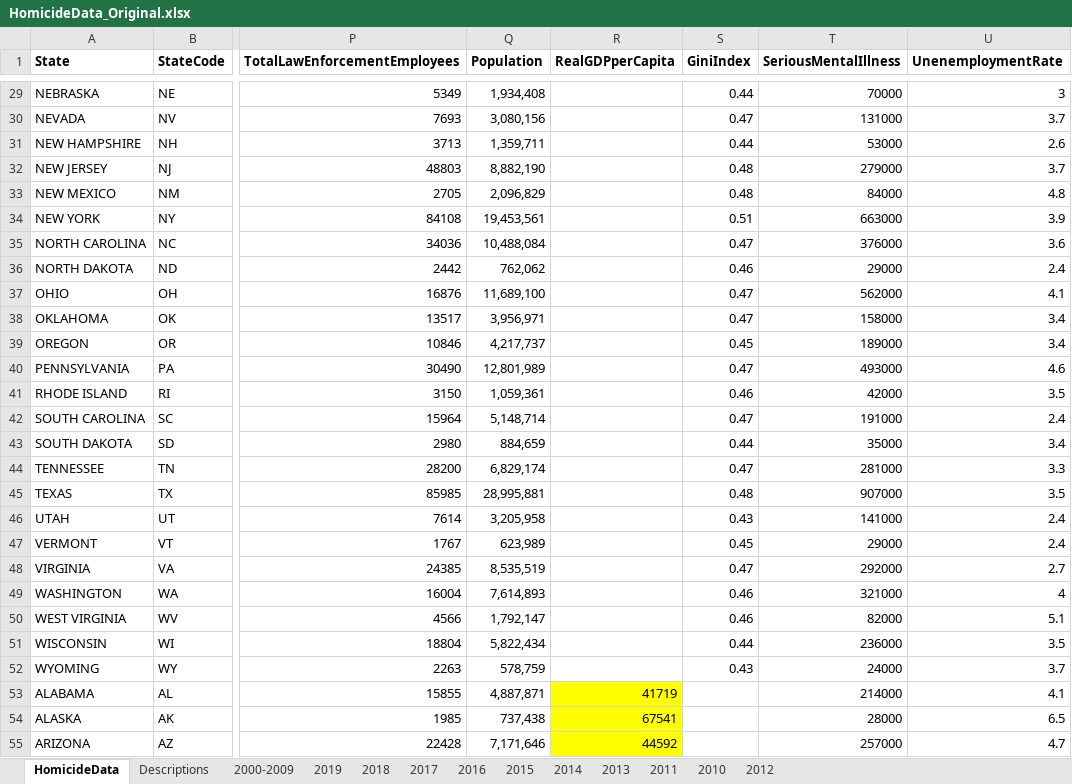
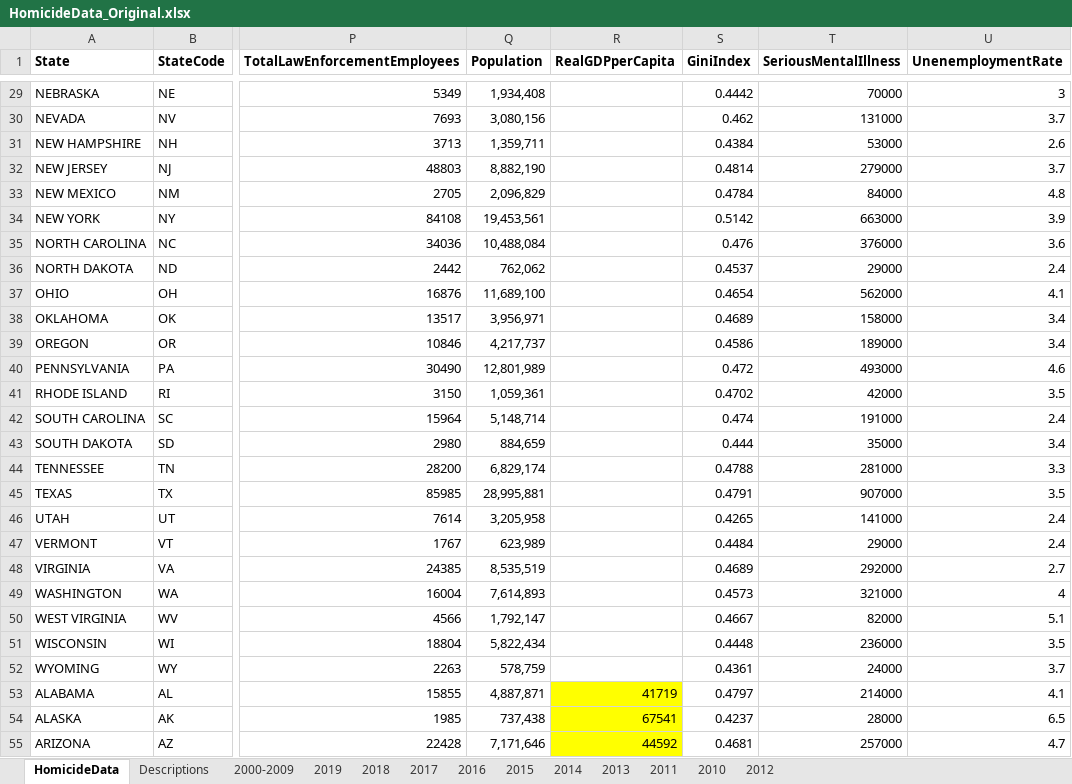
Before and after one commit to jvac06/ViolenceNHomicides, an Excel workbook: data/HomicideData_Original.xlsx, sheet HomicideData, drawn as a sheet; only a part is shown, gaps mark what is left out; values as stored, in another font and other column widths than the file's, no borders; the diff covers the shown part only; the diff names each change by its address in the sheet, - before the commit and + after, or states it on an @@ line.

Commit message:
Add files via upload
added gini index data

```diff
--- a/data/HomicideData_Original.xlsx (sheet HomicideData)
+++ b/data/HomicideData_Original.xlsx (sheet HomicideData)
-S29 (GiniIndex): 0.44
+S29 (GiniIndex): 0.4442
-S30 (GiniIndex): 0.47
+S30 (GiniIndex): 0.462
-S31 (GiniIndex): 0.44
+S31 (GiniIndex): 0.4384
-S32 (GiniIndex): 0.48
+S32 (GiniIndex): 0.4814
-S33 (GiniIndex): 0.48
+S33 (GiniIndex): 0.4784
-S34 (GiniIndex): 0.51
+S34 (GiniIndex): 0.5142
-S35 (GiniIndex): 0.47
+S35 (GiniIndex): 0.476
-S36 (GiniIndex): 0.46
+S36 (GiniIndex): 0.4537
-S37 (GiniIndex): 0.47
+S37 (GiniIndex): 0.4654
-S38 (GiniIndex): 0.47
+S38 (GiniIndex): 0.4689
-S39 (GiniIndex): 0.45
+S39 (GiniIndex): 0.4586
-S40 (GiniIndex): 0.47
+S40 (GiniIndex): 0.472
-S41 (GiniIndex): 0.46
+S41 (GiniIndex): 0.4702
-S42 (GiniIndex): 0.47
+S42 (GiniIndex): 0.474
-S43 (GiniIndex): 0.44
+S43 (GiniIndex): 0.444
-S44 (GiniIndex): 0.47
+S44 (GiniIndex): 0.4788
-S45 (GiniIndex): 0.48
+S45 (GiniIndex): 0.4791
-S46 (GiniIndex): 0.43
+S46 (GiniIndex): 0.4265
-S47 (GiniIndex): 0.45
+S47 (GiniIndex): 0.4484
-S48 (GiniIndex): 0.47
+S48 (GiniIndex): 0.4689
-S49 (GiniIndex): 0.46
+S49 (GiniIndex): 0.4573
-S50 (GiniIndex): 0.46
+S50 (GiniIndex): 0.4667
-S51 (GiniIndex): 0.44
+S51 (GiniIndex): 0.4448
-S52 (GiniIndex): 0.43
+S52 (GiniIndex): 0.4361
-S53 (GiniIndex): (empty)
+S53 (GiniIndex): 0.4797
-S54 (GiniIndex): (empty)
+S54 (GiniIndex): 0.4237
-S55 (GiniIndex): (empty)
+S55 (GiniIndex): 0.4681
```
Also changed, not shown: 75 edited cells elsewhere in this sheet.
